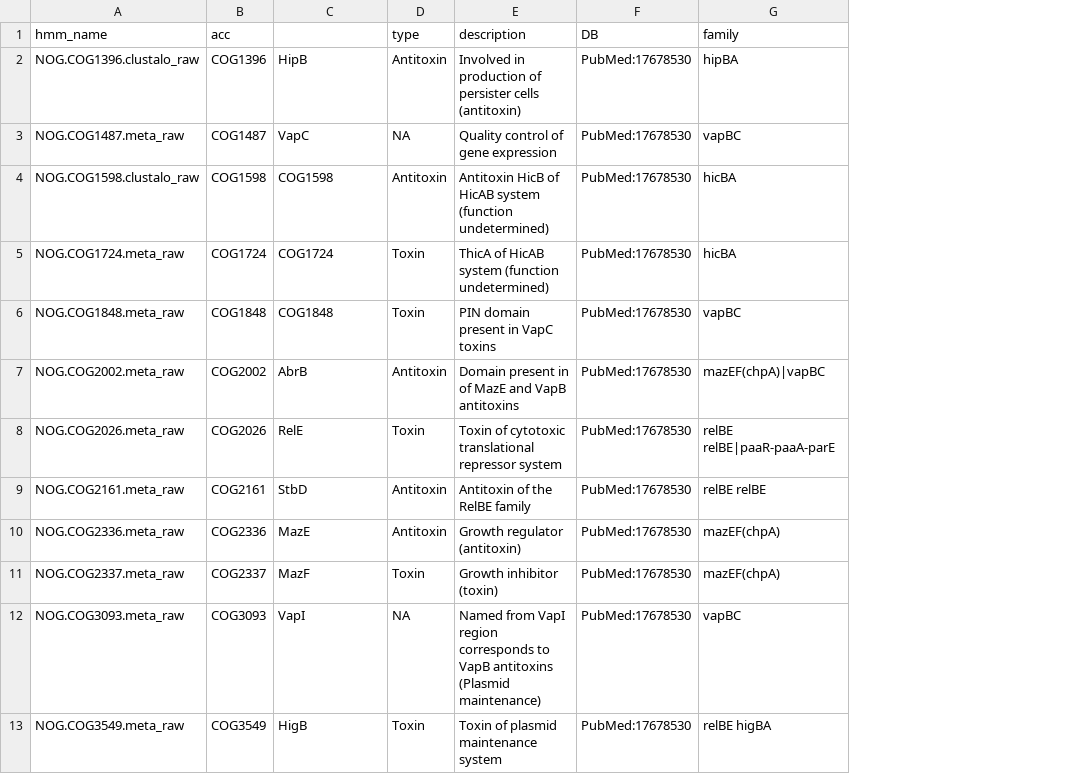
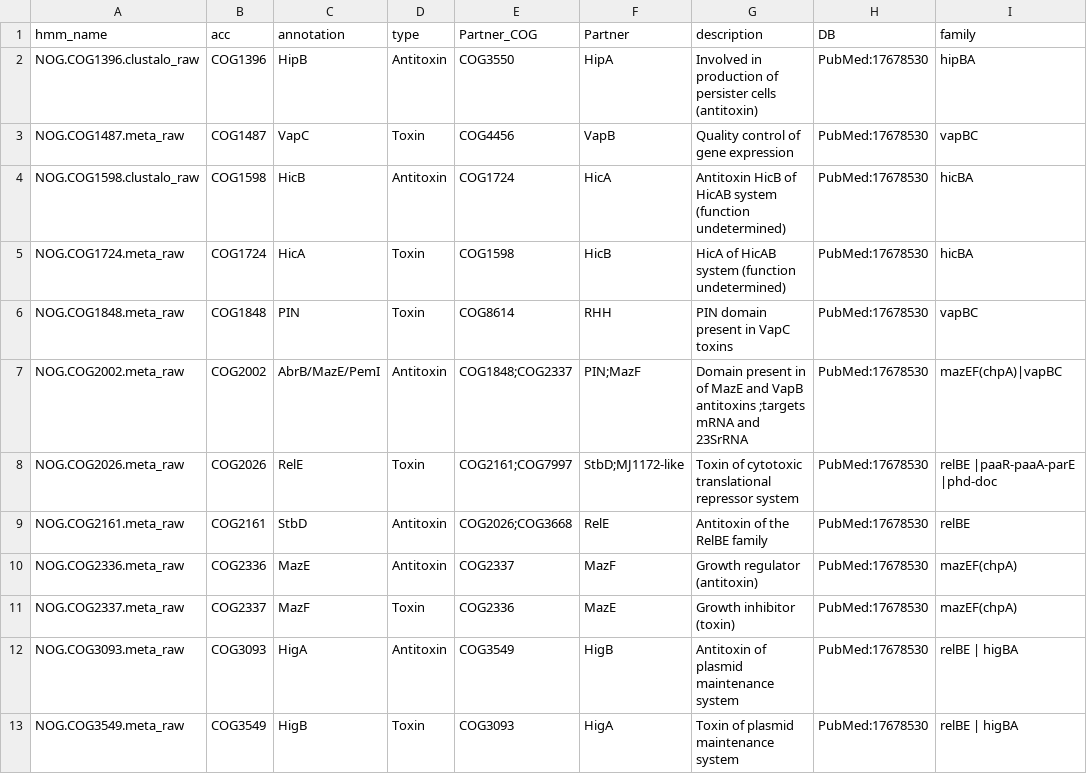
Before and after one commit to JeanMainguy/MeTAfisher, a TSV file: TADB_stat/TA_domains_info.tsv, drawn as a sheet; only a part is shown; addresses are those after the commit; the diff covers the shown part only; the diff names each change by its address in the sheet, - before the commit and + after, or states it on an @@ line.

Commit message:
clean family names and add partner COG in TA domains info

```diff
--- a/TADB_stat/TA_domains_info.tsv
+++ b/TADB_stat/TA_domains_info.tsv
+column E (Partner_COG), rows 2-13: COG3550 | COG4456 | COG1724 | COG1598 | COG8614 | COG1848;COG2337 | COG2161;COG7997 | COG2026;COG3668 | COG2337 | COG2336 | COG3549 | COG3093
+column F (Partner), rows 2-13: HipA | VapB | HicA | HicB | RHH | PIN;MazF | StbD;MJ1172-like | RelE | MazF | MazE | HigB | HigA
-C1: (empty)
+C1: annotation
-D3 (type): NA
+D3 (type): Toxin
-C4 (annotation): COG1598
+C4 (annotation): HicB
-C5 (annotation): COG1724
+C5 (annotation): HicA
-G5 (description): ThicA of HicAB system (function undetermined)
+G5 (description): HicA of HicAB system (function undetermined)
-C6 (annotation): COG1848
+C6 (annotation): PIN
-C7 (annotation): AbrB
+C7 (annotation): AbrB/MazE/PemI
-G7 (description): …VapB antitoxins
+G7 (description): …VapB antitoxins ;targets mRNA and 23SrRNA
-I8 (family): relBE relBE|paaR-paaA-parE
+I8 (family): relBE |paaR-paaA-parE |phd-doc
-I9 (family): relBE relBE
+I9 (family): relBE
-C12 (annotation): VapI
+C12 (annotation): HigA
-D12 (type): NA
+D12 (type): Antitoxin
-G12 (description): Named from VapI region corresponds to VapB antitoxins (Plasmid maintenance)
+G12 (description): Antitoxin of plasmid maintenance system
-I12 (family): vapBC
+I12 (family): relBE | higBA
-I13 (family): relBE higBA
+I13 (family): relBE | higBA
```
Also changed, not shown: 119 edited cells elsewhere in this file, functional_tests/output/GCF_000070465.1_expected/metafisher_result_TA_genes.tsv, functional_tests/output/GCF_000070465.1_expected/metafisher_result_TA_pairs.tsv, 4 other files.
